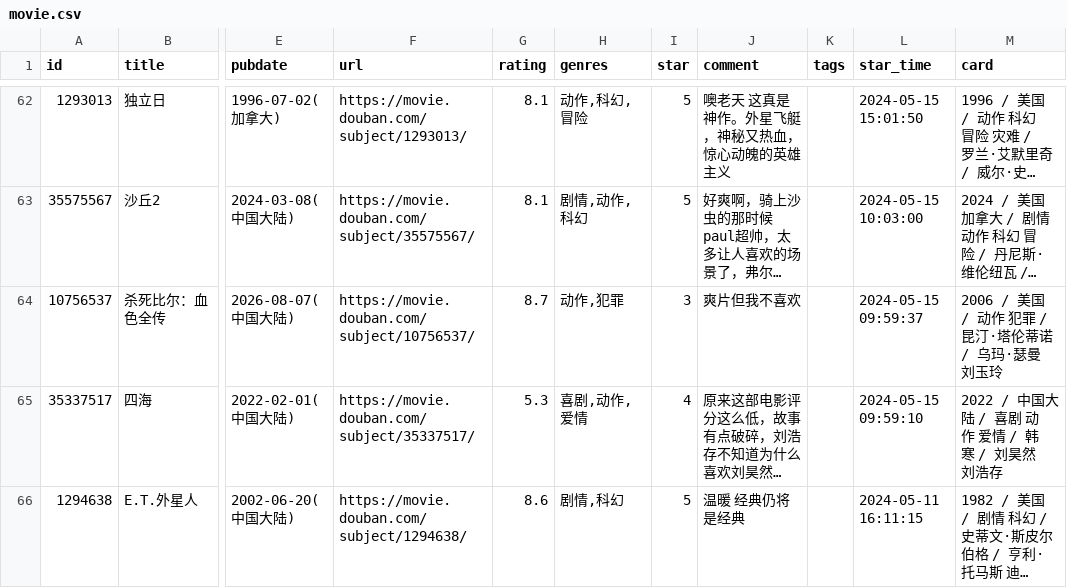
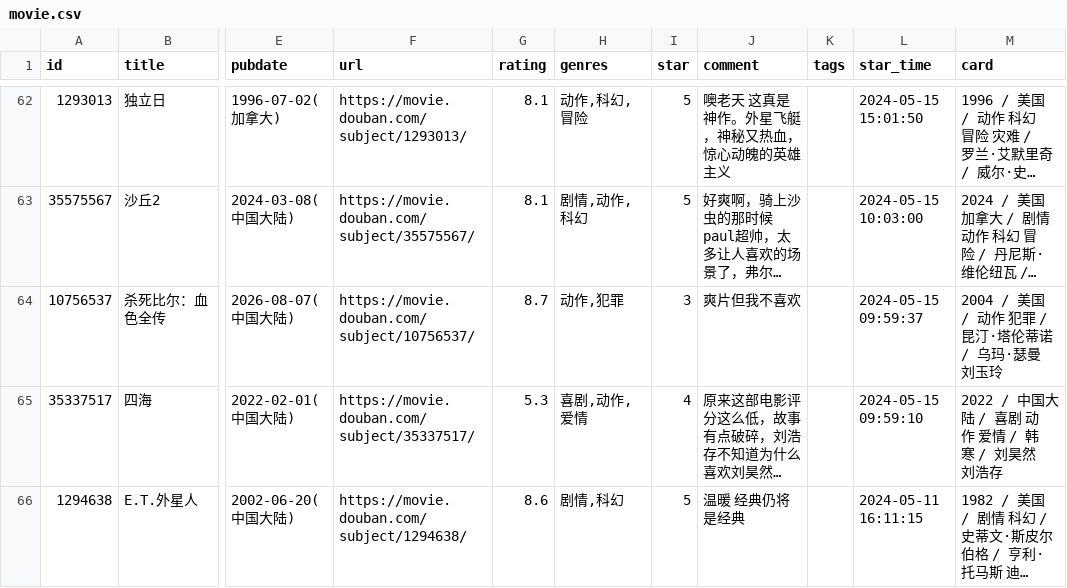
Before and after one commit to BachWV/gh-action-movie, a CSV file: movie.csv, drawn as a sheet; only a part is shown, gaps mark what is left out; long unchanged cells end in …; the diff names each change by its address in the sheet, - before the commit and + after, or states it on an @@ line.

Commit message:
update douban

```diff
--- a/movie.csv
+++ b/movie.csv
-M64 (card): 2006 / 美国 / 动作 犯罪 / 昆汀·塔伦蒂诺 / 乌玛·瑟曼 刘玉玲
+M64 (card): 2004 / 美国 / 动作 犯罪 / 昆汀·塔伦蒂诺 / 乌玛·瑟曼 刘玉玲
```
